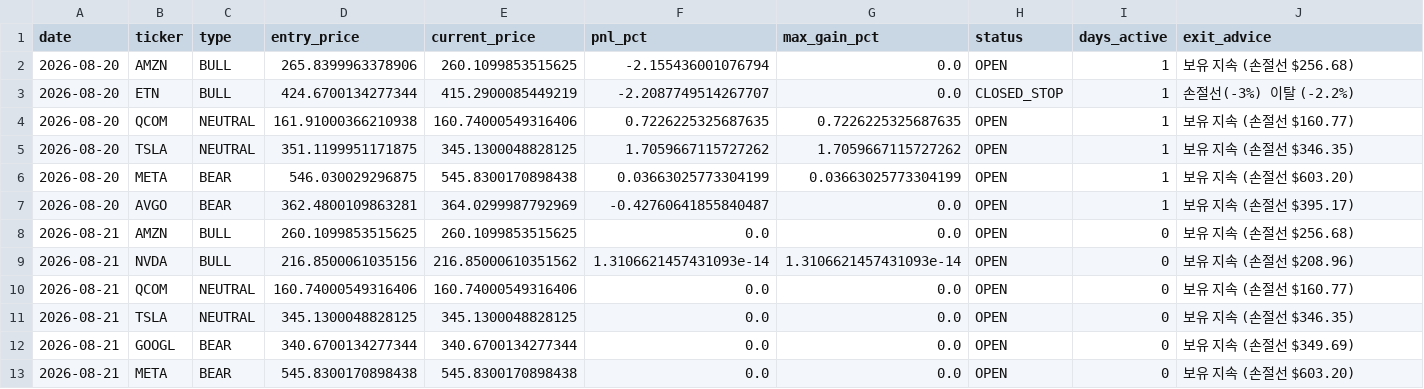
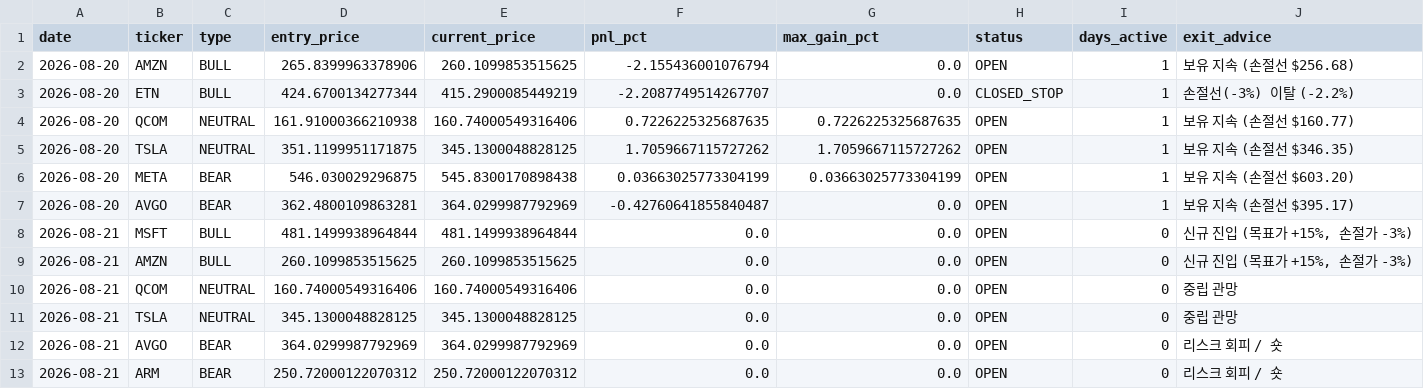
Before and after one commit to Dongwan-Kim-Khan/r-quant-system, a CSV file: trade_history.csv, drawn as a sheet.

```diff
--- a/trade_history.csv
+++ b/trade_history.csv
@@ -7,7 +7,7 @@ date,ticker,type,entry_price,current_price,pnl_pct,max_gain_pct,status,days_acti
 2026-08-20,AVGO,BEAR,362.4800109863281,364.0299987792969,-0.42760641855840487,0.0,OPEN,1,보유 지속 (손절선 $395.17)
-2026-08-21,AMZN,BULL,260.1099853515625,260.1099853515625,0.0,0.0,OPEN,0,보유 지속 (손절선 $256.68)
-2026-08-21,NVDA,BULL,216.8500061035156,216.85000610351562,1.3106621457431093e-14,1.3106621457431093e-14,OPEN,0,보유 지속 (손절선 $208.96)
-2026-08-21,QCOM,NEUTRAL,160.74000549316406,160.74000549316406,0.0,0.0,OPEN,0,보유 지속 (손절선 $160.77)
-2026-08-21,TSLA,NEUTRAL,345.1300048828125,345.1300048828125,0.0,0.0,OPEN,0,보유 지속 (손절선 $346.35)
-2026-08-21,GOOGL,BEAR,340.6700134277344,340.6700134277344,0.0,0.0,OPEN,0,보유 지속 (손절선 $349.69)
-2026-08-21,META,BEAR,545.8300170898438,545.8300170898438,0.0,0.0,OPEN,0,보유 지속 (손절선 $603.20)
+2026-08-21,MSFT,BULL,481.1499938964844,481.1499938964844,0.0,0.0,OPEN,0,"신규 진입 (목표가 +15%, 손절가 -3%)"
+2026-08-21,AMZN,BULL,260.1099853515625,260.1099853515625,0.0,0.0,OPEN,0,"신규 진입 (목표가 +15%, 손절가 -3%)"
+2026-08-21,QCOM,NEUTRAL,160.74000549316406,160.74000549316406,0.0,0.0,OPEN,0,중립 관망
+2026-08-21,TSLA,NEUTRAL,345.1300048828125,345.1300048828125,0.0,0.0,OPEN,0,중립 관망
+2026-08-21,AVGO,BEAR,364.0299987792969,364.0299987792969,0.0,0.0,OPEN,0,리스크 회피 / 숏
+2026-08-21,ARM,BEAR,250.72000122070312,250.72000122070312,0.0,0.0,OPEN,0,리스크 회피 / 숏
```
Also changed, not shown: 6 other files.
